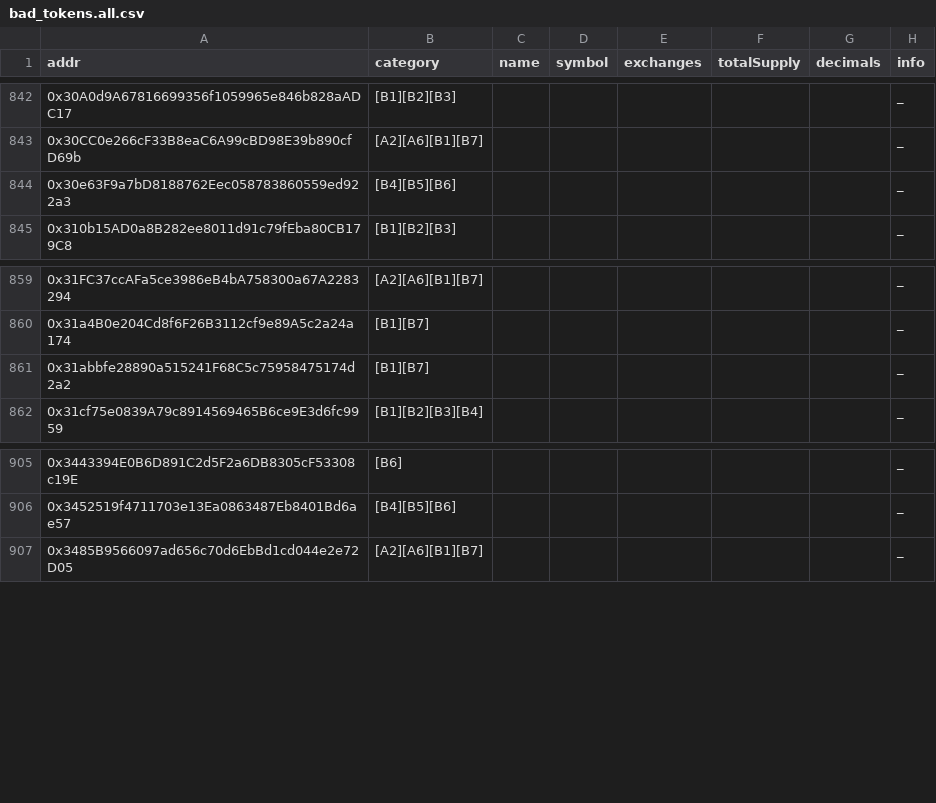
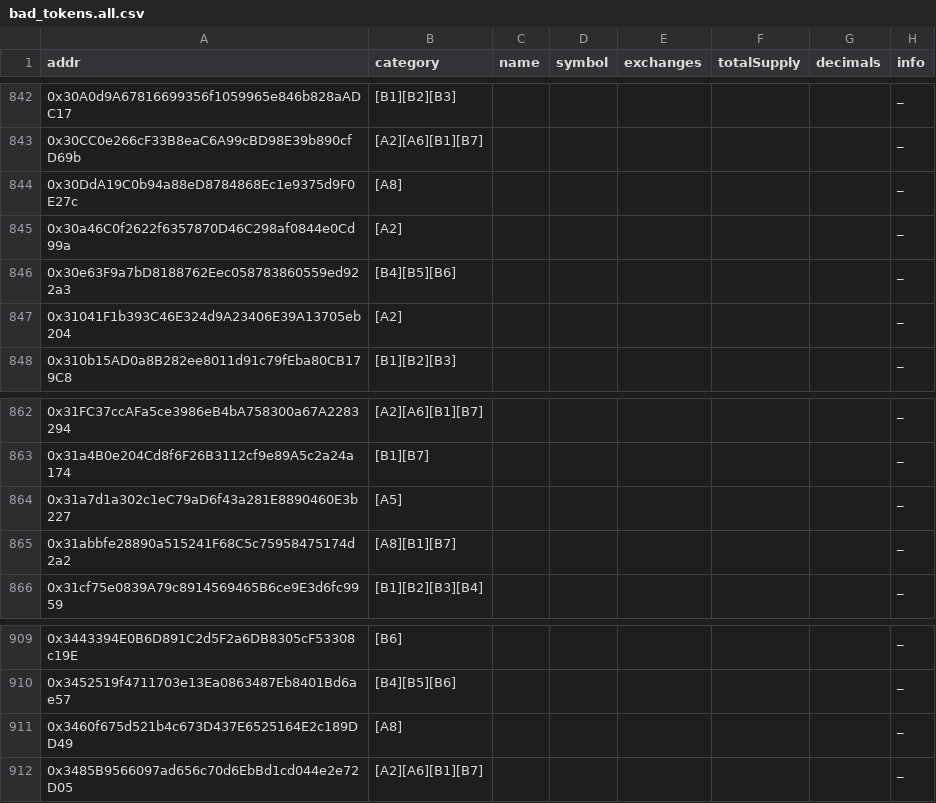
Before and after one commit to michaelwen45/buggy-erc20-standard-token, a CSV file: bad_tokens.all.csv, drawn as a sheet; only a part is shown, gaps mark what is left out.

Commit message:
Add some overflow buggy token contracts

```diff
--- a/bad_tokens.all.csv
+++ b/bad_tokens.all.csv
@@ -843,3 +843,6 @@ addr,category,name,symbol,exchanges,totalSupply,decimals,info
 0x30CC0e266cF33B8eaC6A99cBD98E39b890cfD69b,[A2][A6][B1][B7],,,,,,_
+0x30DdA19C0b94a88eD8784868Ec1e9375d9F0E27c,[A8],,,,,,_
+0x30a46C0f2622f6357870D46C298af0844e0Cd99a,[A2],,,,,,_
 0x30e63F9a7bD8188762Eec058783860559ed922a3,[B4][B5][B6],,,,,,_
+0x31041F1b393C46E324d9A23406E39A13705eb204,[A2],,,,,,_
 0x310b15AD0a8B282ee8011d91c79fEba80CB179C8,[B1][B2][B3],,,,,,_
@@ -860,3 +863,4 @@ addr,category,name,symbol,exchanges,totalSupply,decimals,info
 0x31a4B0e204Cd8f6F26B3112cf9e89A5c2a24a174,[B1][B7],,,,,,_
-0x31abbfe28890a515241F68C5c75958475174d2a2,[B1][B7],,,,,,_
+0x31a7d1a302c1eC79aD6f43a281E8890460E3b227,[A5],,,,,,_
+0x31abbfe28890a515241F68C5c75958475174d2a2,[A8][B1][B7],,,,,,_
 0x31cf75e0839A79c8914569465B6ce9E3d6fc9959,[B1][B2][B3][B4],,,,,,_
@@ -906,2 +910,3 @@ addr,category,name,symbol,exchanges,totalSupply,decimals,info
 0x3452519f4711703e13Ea0863487Eb8401Bd6ae57,[B4][B5][B6],,,,,,_
+0x3460f675d521b4c673D437E6525164E2c189DD49,[A8],,,,,,_
 0x3485B9566097ad656c70d6EbBd1cd044e2e72D05,[A2][A6][B1][B7],,,,,,_
```
Also changed, not shown: csv/excess-mint-token-by-overflow.o.csv, csv/owner-overweight-token-by-overflow.o.csv, 8 other files.
